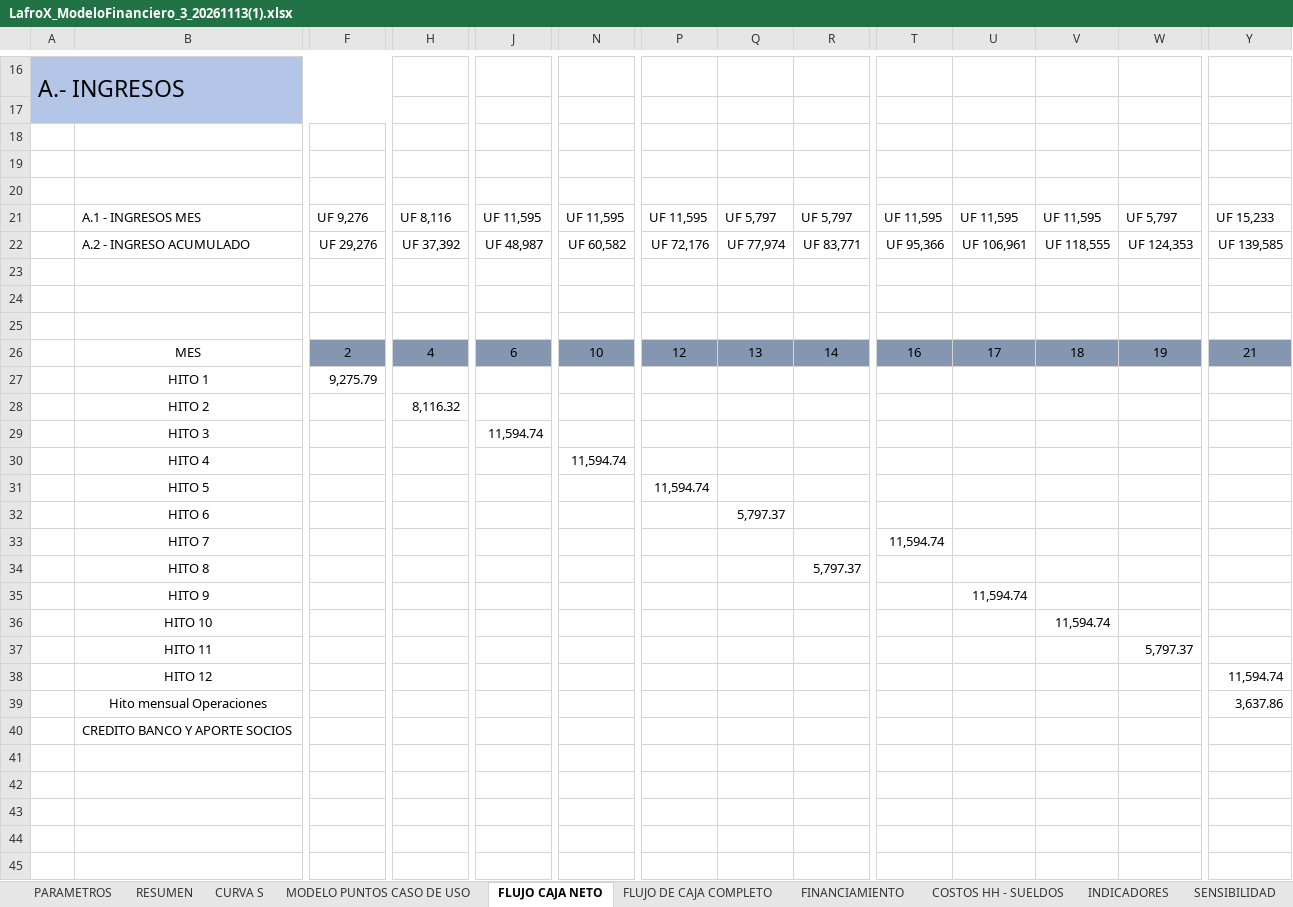
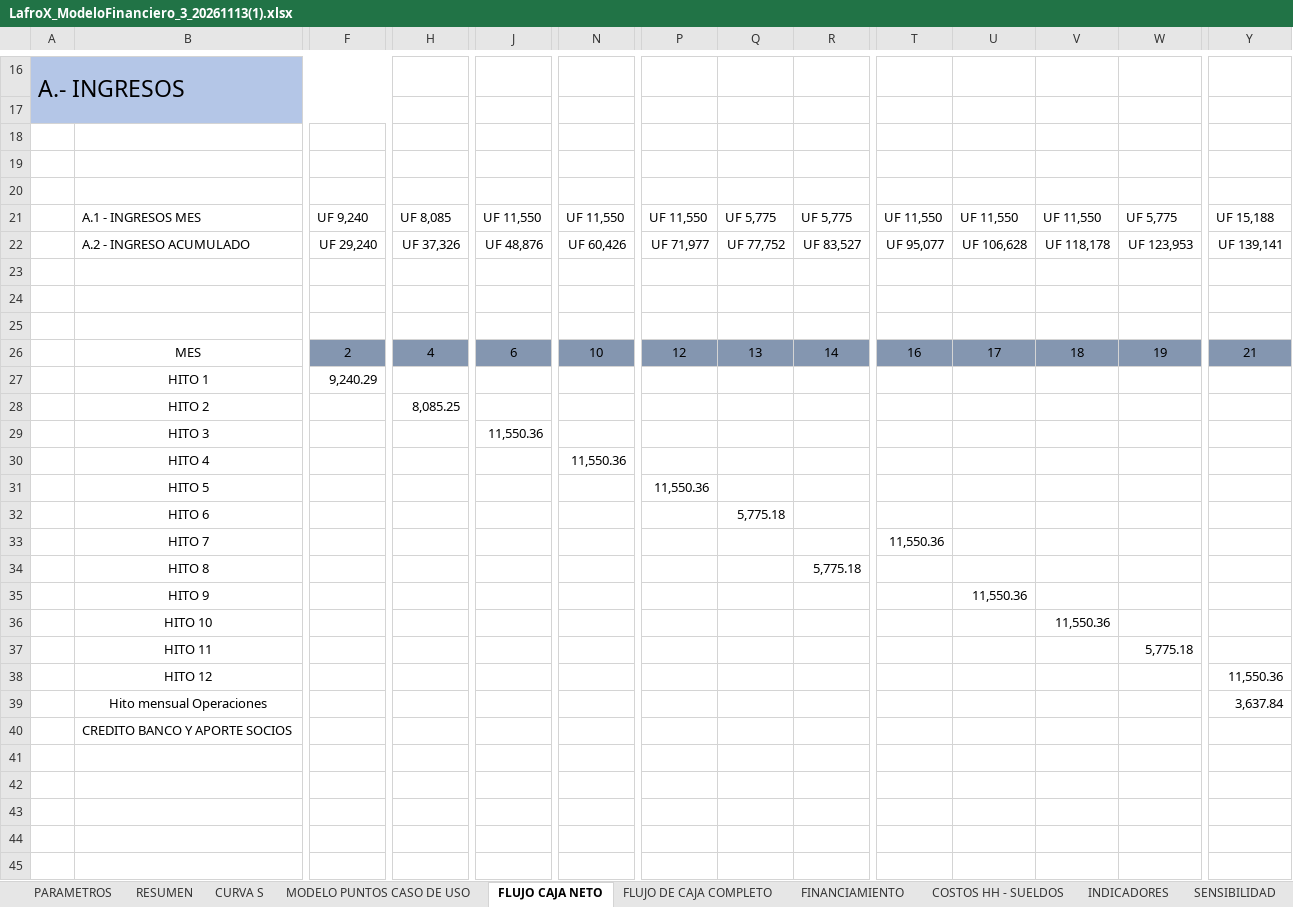
Before and after one commit to PatricioH315/LafroX, an Excel workbook: Datos externos/LafroX_ModeloFinanciero_3_20261113(1).xlsx, sheet FLUJO CAJA NETO, drawn as a sheet; only a part is shown, gaps mark what is left out; values as stored, in another font and other column widths than the file's, no borders; charts and pictures not drawn; removed rows and columns are numbered as before the commit, all else as after; rows hold the shown columns only; the diff covers the shown part only; the diff names each change by its address in the sheet, - before the commit and + after, or states it on an @@ line.

```diff
--- a/Datos externos/LafroX_ModeloFinanciero_3_20261113(1).xlsx (sheet FLUJO CAJA NETO)
+++ b/Datos externos/LafroX_ModeloFinanciero_3_20261113(1).xlsx (sheet FLUJO CAJA NETO)
-F21: UF 9,276
+F21: UF 9,240
-H21: UF 8,116
+H21: UF 8,085
-J21: UF 11,595
+J21: UF 11,550
-N21: UF 11,595
+N21: UF 11,550
-P21: UF 11,595
+P21: UF 11,550
-Q21: UF 5,797
+Q21: UF 5,775
-R21: UF 5,797
+R21: UF 5,775
-T21: UF 11,595
+T21: UF 11,550
-U21: UF 11,595
+U21: UF 11,550
-V21: UF 11,595
+V21: UF 11,550
-W21: UF 5,797
+W21: UF 5,775
-Y21: UF 15,233
+Y21: UF 15,188
-row 22:  | A.2 - INGRESO ACUMULADO | UF 29,276 | UF 37,392 | UF 48,987 | UF 60,582 | UF 72,176 | UF 77,974 | UF 83,771 | UF 95,366 | UF 106,961 | UF 118,555 | UF 124,353 | UF 139,585
+row 22:  | A.2 - INGRESO ACUMULADO | UF 29,240 | UF 37,326 | UF 48,876 | UF 60,426 | UF 71,977 | UF 77,752 | UF 83,527 | UF 95,077 | UF 106,628 | UF 118,178 | UF 123,953 | UF 139,141
-F27: 9,275.79
+F27: 9,240.29
-H28: 8,116.32
+H28: 8,085.25
-J29: 11,594.74
+J29: 11,550.36
-N30: 11,594.74
+N30: 11,550.36
-P31: 11,594.74
+P31: 11,550.36
-Q32: 5,797.37
+Q32: 5,775.18
-T33: 11,594.74
+T33: 11,550.36
-R34: 5,797.37
+R34: 5,775.18
-U35: 11,594.74
+U35: 11,550.36
-V36: 11,594.74
+V36: 11,550.36
-W37: 5,797.37
+W37: 5,775.18
-Y38: 11,594.74
+Y38: 11,550.36
-row 39:  | Hito mensual Operaciones |  |  |  |  |  |  |  |  |  |  |  | 3,637.86
+row 39:  | Hito mensual Operaciones |  |  |  |  |  |  |  |  |  |  |  | 3,637.84
```
Also changed, not shown: 2 added rows, 2 removed rows and 42 edited cells elsewhere in this sheet, sheet CURVA S, sheet FLUJO DE CAJA COMPLETO, sheet SENSIBILIDAD, sheet RESUMEN, sheet INDICADORES, sheet FINANCIAMIENTO, 9 more sheets, charts or pictures, 7 other files.
